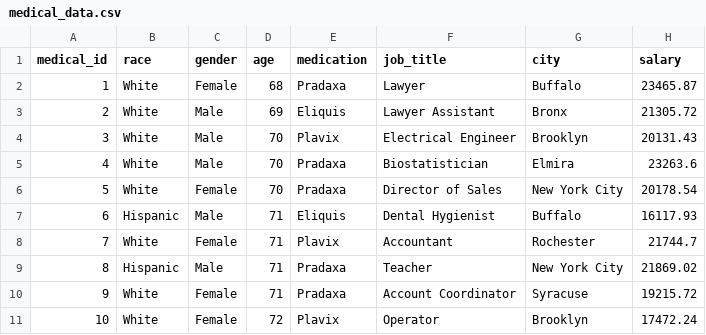
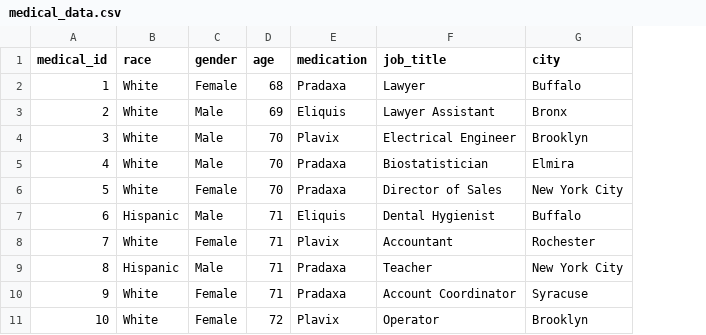
Before and after one commit to dipasur-star/privacy, a CSV file: medical_data.csv, drawn as a sheet; only a part is shown; the diff names each change by its address in the sheet, - before the commit and + after, or states it on an @@ line.

Commit message:
Add files via upload

```diff
--- a/medical_data.csv
+++ b/medical_data.csv
-column H (salary), rows 2-11: 23465.87 | 21305.72 | 20131.43 | 23263.6 | 20178.54 | 16117.93 | 21744.7 | 21869.02 | 19215.72 | 17472.24
```
